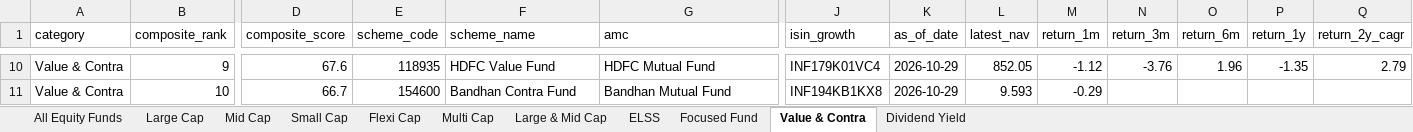
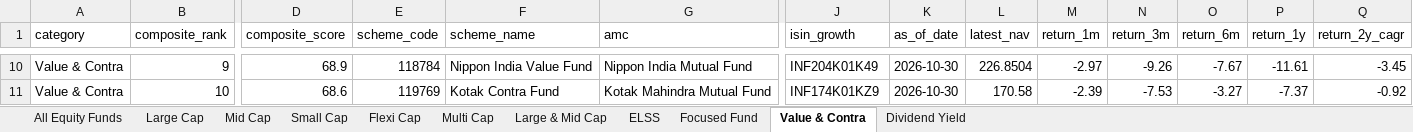
Before and after one commit to itswarlord/MutualFundResearch, an Excel workbook: web/data/Indian_Equity_Mutual_Funds_Master.xlsx, sheet Value & Contra, drawn as a sheet; only a part is shown, gaps mark what is left out; values as stored, in another font and other column widths than the file's, no borders; the diff covers the shown part only; the diff names each change by its address in the sheet, - before the commit and + after, or states it on an @@ line.

```diff
--- a/web/data/Indian_Equity_Mutual_Funds_Master.xlsx (sheet Value & Contra)
+++ b/web/data/Indian_Equity_Mutual_Funds_Master.xlsx (sheet Value & Contra)
-D10 (composite_score): 67.6
+D10 (composite_score): 68.9
-E10 (scheme_code): 118935
+E10 (scheme_code): 118784
-F10 (scheme_name): HDFC Value Fund
+F10 (scheme_name): Nippon India Value Fund
-G10 (amc): HDFC Mutual Fund
+G10 (amc): Nippon India Mutual Fund
-J10 (isin_growth): INF179K01VC4
+J10 (isin_growth): INF204K01K49
-K10:K11 (as_of_date): 2026-10-29
+K10:K11 (as_of_date): 2026-10-30
-L10 (latest_nav): 852.05
+L10 (latest_nav): 226.8504
-M10 (return_1m): -1.12
+M10 (return_1m): -2.97
-N10 (return_3m): -3.76
+N10 (return_3m): -9.26
-O10 (return_6m): 1.96
+O10 (return_6m): -7.67
-P10 (return_1y): -1.35
+P10 (return_1y): -11.61
-Q10 (return_2y_cagr): 2.79
+Q10 (return_2y_cagr): -3.45
-D11 (composite_score): 66.7
+D11 (composite_score): 68.6
-E11 (scheme_code): 154600
+E11 (scheme_code): 119769
-F11 (scheme_name): Bandhan Contra Fund
+F11 (scheme_name): Kotak Contra Fund
-G11 (amc): Bandhan Mutual Fund
+G11 (amc): Kotak Mahindra Mutual Fund
-J11 (isin_growth): INF194KB1KX8
+J11 (isin_growth): INF174K01KZ9
-L11 (latest_nav): 9.593
+L11 (latest_nav): 170.58
-M11 (return_1m): -0.29
+M11 (return_1m): -2.39
-N11 (return_3m): (empty)
+N11 (return_3m): -7.53
-O11 (return_6m): (empty)
+O11 (return_6m): -3.27
-P11 (return_1y): (empty)
+P11 (return_1y): -7.37
-Q11 (return_2y_cagr): (empty)
+Q11 (return_2y_cagr): -0.92
```
Also changed, not shown: 632 edited cells elsewhere in this sheet, sheet All Equity Funds, sheet Small Cap, sheet Focused Fund, sheet Flexi Cap, sheet ELSS, sheet Mid Cap, 4 more sheets, data/Indian_Equity_Mutual_Funds_Master.xlsx, 23 other files.
